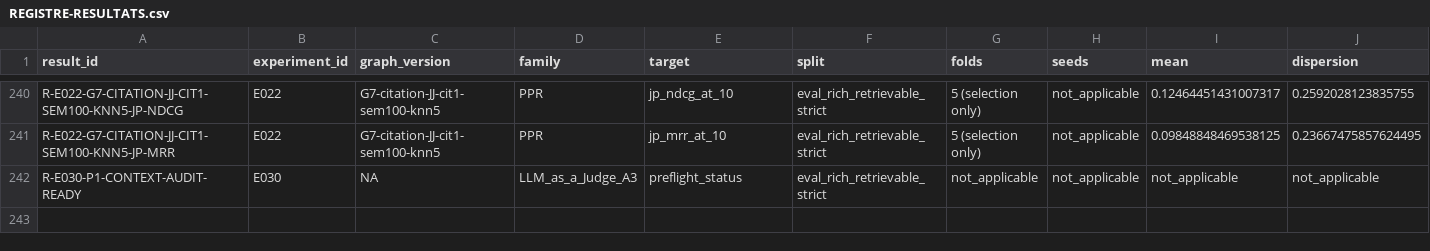
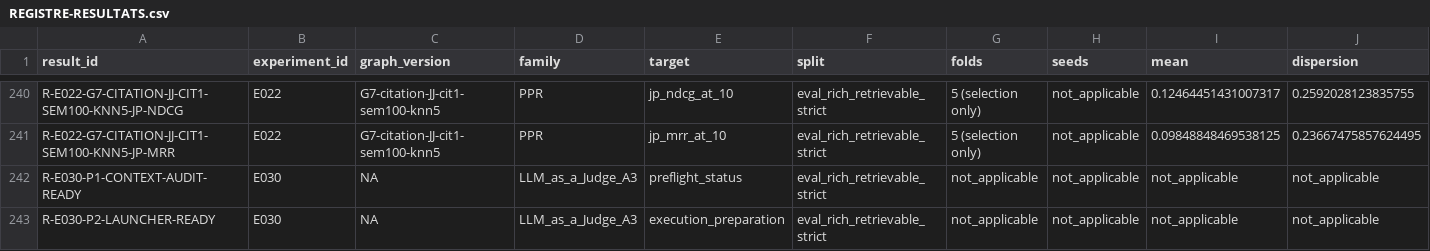
Before and after one commit to matt-kaep/legal_knowledge_graph, a CSV file: 01-Projet/paper-control/REGISTRE-RESULTATS.csv, drawn as a sheet; only a part is shown, gaps mark what is left out; rows hold the shown columns only; the diff names each change by its address in the sheet, - before the commit and + after, or states it on an @@ line.

```diff
--- a/01-Projet/paper-control/REGISTRE-RESULTATS.csv
+++ b/01-Projet/paper-control/REGISTRE-RESULTATS.csv
+row 243: R-E030-P2-LAUNCHER-READY | E030 | NA | LLM_as_a_Judge_A3 | execution_preparation | eval_rich_retrievable_strict | not_applicable | not_applicable | not_applicable | not_applicable
```
Also changed, not shown: 01-Projet/paper-control/REGISTRE-EXPERIENCES.csv, 4 other files.
